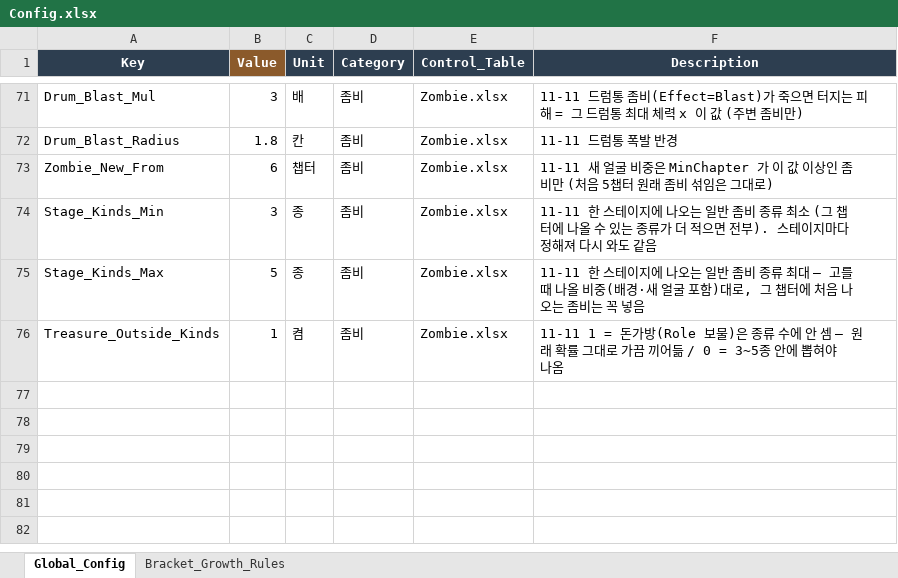
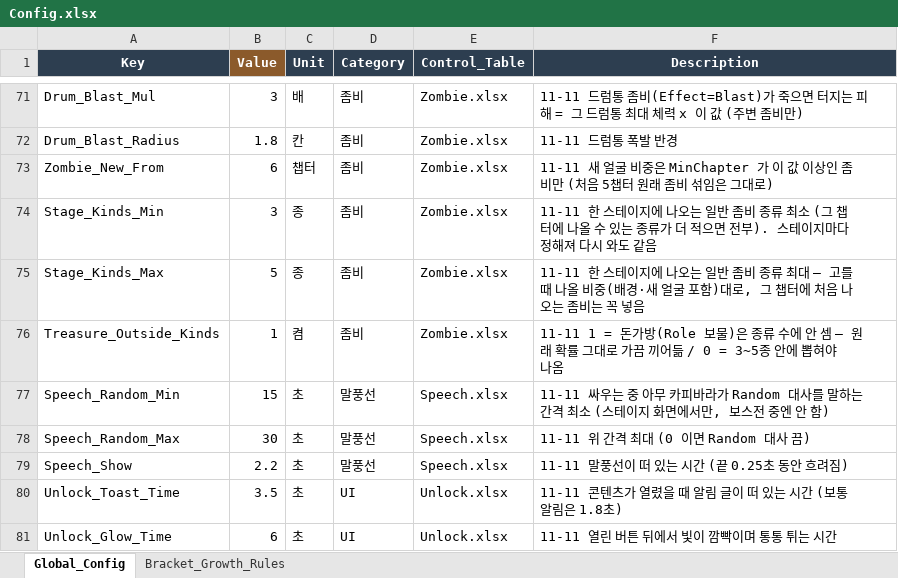
Before and after one commit to JeongJoongHee/KachiGun, an Excel workbook: Kachi_Gun/Table/Config.xlsx, sheet Global_Config, drawn as a sheet; only a part is shown, gaps mark what is left out; values as stored, in another font and other column widths than the file's, no borders; the diff names each change by its address in the sheet, - before the commit and + after, or states it on an @@ line.

```diff
--- a/Kachi_Gun/Table/Config.xlsx (sheet Global_Config)
+++ b/Kachi_Gun/Table/Config.xlsx (sheet Global_Config)
+row 77: Speech_Random_Min | 15 | 초 | 말풍선 | Speech.xlsx | 11-11 싸우는 중 아무 카피바라가 Random 대사를 말하는 간격 최소 (스테이지 화면에서만, 보스전 중엔 안 함)
+row 78: Speech_Random_Max | 30 | 초 | 말풍선 | Speech.xlsx | 11-11 위 간격 최대 (0 이면 Random 대사 끔)
+row 79: Speech_Show | 2.2 | 초 | 말풍선 | Speech.xlsx | 11-11 말풍선이 떠 있는 시간 (끝 0.25초 동안 흐려짐)
+row 80: Unlock_Toast_Time | 3.5 | 초 | UI | Unlock.xlsx | 11-11 콘텐츠가 열렸을 때 알림 글이 떠 있는 시간 (보통 알림은 1.8초)
+row 81: Unlock_Glow_Time | 6 | 초 | UI | Unlock.xlsx | 11-11 열린 버튼 뒤에서 빛이 깜빡이며 통통 튀는 시간
```
Also changed, not shown: Kachi_Gun/Table/String.xlsx, 33 other files.
